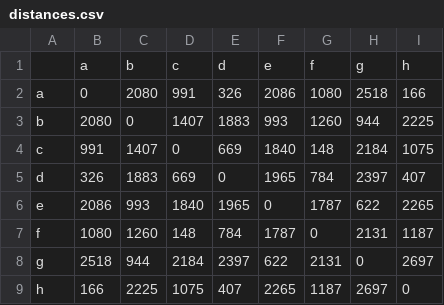
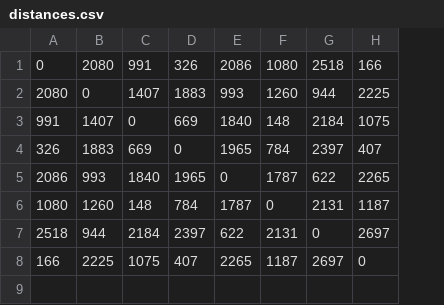
Before and after one commit to evanliferock/Genetic-Algorithm, a CSV file: distances.csv, drawn as a sheet; removed rows and columns are numbered as before the commit, all else as after; the diff names each change by its address in the sheet, - before the commit and + after, or states it on an @@ line.

Commit message:
Added funtion to read in distances

```diff
--- a/distances.csv
+++ b/distances.csv
-column A, rows 2-9: a | b | c | d | e | f | g | h
-row 1:  | a | b | c | d | e | f | g | h
```
Also changed, not shown: 1 other file.
